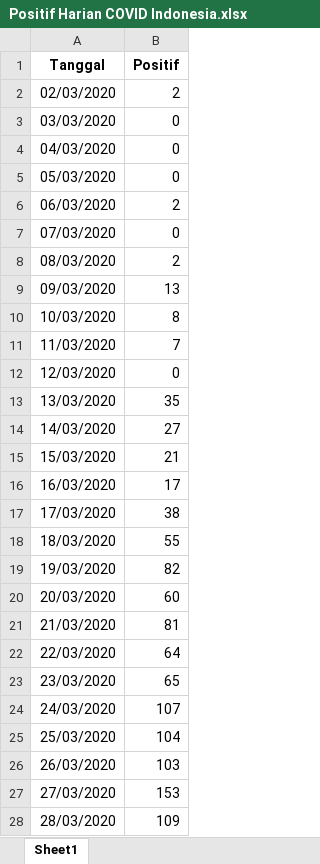
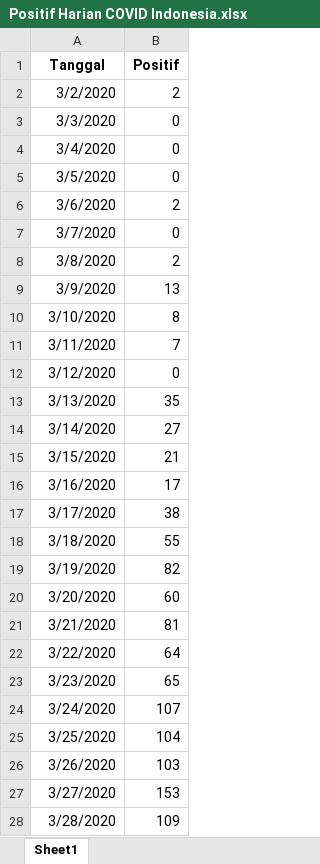
Before and after one commit to umiari/tsdn, an Excel workbook: Positif Harian COVID Indonesia.xlsx, sheet Sheet1, drawn as a sheet; only a part is shown; values as stored, in another font and other column widths than the file's, no borders; the diff covers the shown part only; the diff names each change by its address in the sheet, - before the commit and + after, or states it on an @@ line.

Commit message:
Add files via upload

```diff
--- a/Positif Harian COVID Indonesia.xlsx (sheet Sheet1)
+++ b/Positif Harian COVID Indonesia.xlsx (sheet Sheet1)
-A2 (Tanggal): 02/03/2020
+A2 (Tanggal): 3/2/2020
-A3 (Tanggal): 03/03/2020
+A3 (Tanggal): 3/3/2020
-A4 (Tanggal): 04/03/2020
+A4 (Tanggal): 3/4/2020
-A5 (Tanggal): 05/03/2020
+A5 (Tanggal): 3/5/2020
-A6 (Tanggal): 06/03/2020
+A6 (Tanggal): 3/6/2020
-A7 (Tanggal): 07/03/2020
+A7 (Tanggal): 3/7/2020
-A8 (Tanggal): 08/03/2020
+A8 (Tanggal): 3/8/2020
-A9 (Tanggal): 09/03/2020
+A9 (Tanggal): 3/9/2020
-A10 (Tanggal): 10/03/2020
+A10 (Tanggal): 3/10/2020
-A11 (Tanggal): 11/03/2020
+A11 (Tanggal): 3/11/2020
-A12 (Tanggal): 12/03/2020
+A12 (Tanggal): 3/12/2020
-A13 (Tanggal): 13/03/2020
+A13 (Tanggal): 3/13/2020
-A14 (Tanggal): 14/03/2020
+A14 (Tanggal): 3/14/2020
-A15 (Tanggal): 15/03/2020
+A15 (Tanggal): 3/15/2020
-A16 (Tanggal): 16/03/2020
+A16 (Tanggal): 3/16/2020
-A17 (Tanggal): 17/03/2020
+A17 (Tanggal): 3/17/2020
-A18 (Tanggal): 18/03/2020
+A18 (Tanggal): 3/18/2020
-A19 (Tanggal): 19/03/2020
+A19 (Tanggal): 3/19/2020
-A20 (Tanggal): 20/03/2020
+A20 (Tanggal): 3/20/2020
-A21 (Tanggal): 21/03/2020
+A21 (Tanggal): 3/21/2020
-A22 (Tanggal): 22/03/2020
+A22 (Tanggal): 3/22/2020
-A23 (Tanggal): 23/03/2020
+A23 (Tanggal): 3/23/2020
-A24 (Tanggal): 24/03/2020
+A24 (Tanggal): 3/24/2020
-A25 (Tanggal): 25/03/2020
+A25 (Tanggal): 3/25/2020
-A26 (Tanggal): 26/03/2020
+A26 (Tanggal): 3/26/2020
-A27 (Tanggal): 27/03/2020
+A27 (Tanggal): 3/27/2020
-A28 (Tanggal): 28/03/2020
+A28 (Tanggal): 3/28/2020
```
Also changed, not shown: 556 edited cells elsewhere in this sheet, formulas that keep their value.
